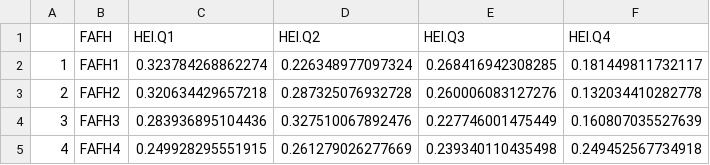
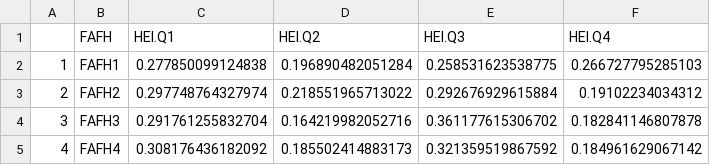
Before and after one commit to cmainov/NHANES-Amirah-AICR, a CSV file: 03-Tables-Figures/02-modelppfi.csv, drawn as a sheet.

```diff
--- a/03-Tables-Figures/02-modelppfi.csv
+++ b/03-Tables-Figures/02-modelppfi.csv
@@ -1,5 +1,5 @@
 "","FAFH","HEI.Q1","HEI.Q2","HEI.Q3","HEI.Q4"
-"1","FAFH1",0.323784268862274,0.226348977097324,0.268416942308285,0.181449811732117
-"2","FAFH2",0.320634429657218,0.287325076932728,0.260006083127276,0.132034410282778
-"3","FAFH3",0.283936895104436,0.327510067892476,0.227746001475449,0.160807035527639
-"4","FAFH4",0.249928295551915,0.261279026277669,0.239340110435498,0.249452567734918
+"1","FAFH1",0.277850099124838,0.196890482051284,0.258531623538775,0.266727795285103
+"2","FAFH2",0.297748764327974,0.218551965713022,0.292676929615884,0.19102234034312
+"3","FAFH3",0.291761255832704,0.164219982052716,0.361177615306702,0.182841146807878
+"4","FAFH4",0.308176436182092,0.185502414883173,0.321359519867592,0.184961629067142
```
Also changed, not shown: 03-Tables-Figures/02-modelcifi.csv, 03-Tables-Figures/02-modelorfi.csv, 4 other files.
